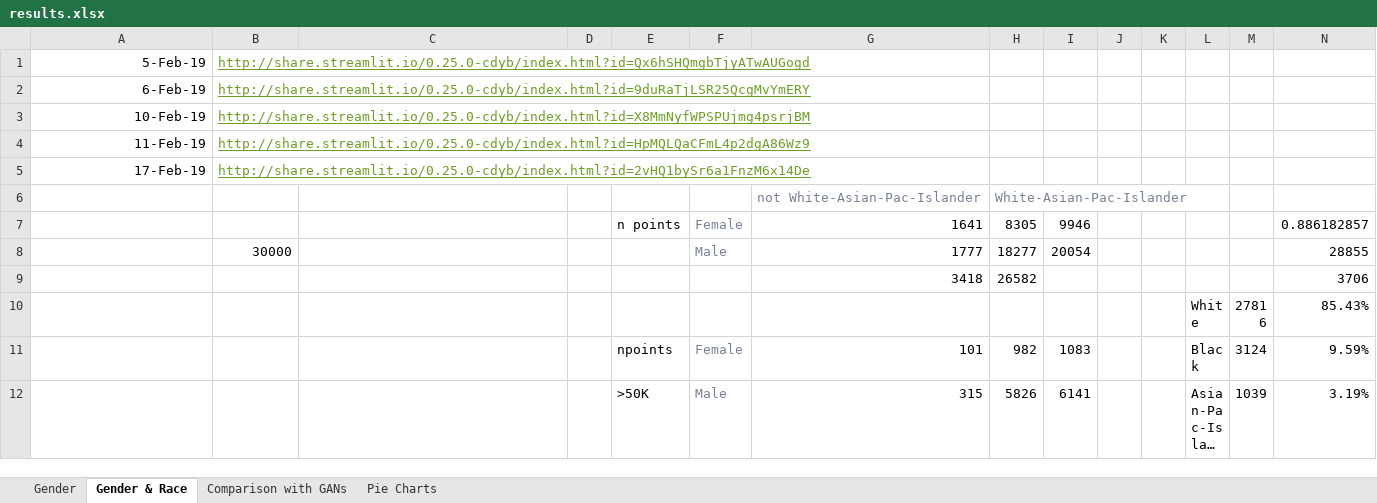
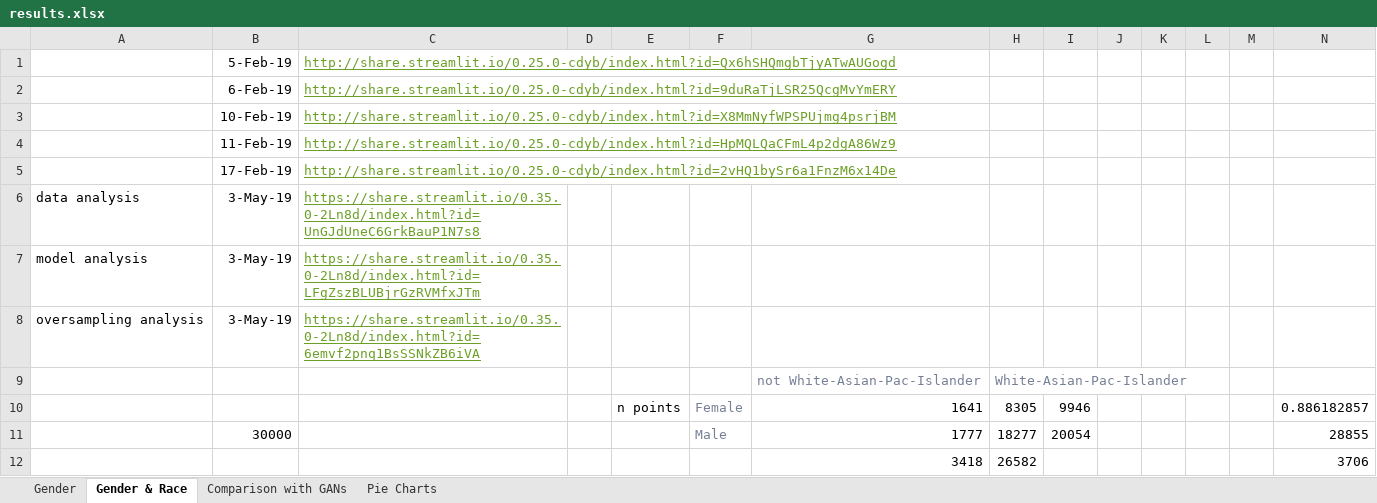
Before and after one commit to leenamurgai/debias-ml, an Excel workbook: results/results.xlsx, sheet Gender & Race, drawn as a sheet; only a part is shown; the shorter side is filled out with more unchanged rows; long unchanged cells end in …; values as stored, in another font and other column widths than the file's, no borders; removed rows and columns are numbered as before the commit, all else as after; rows hold the shown columns only; the diff names each change by its address in the sheet, - before the commit and + after, or states it on an @@ line.

```diff
--- a/results/results.xlsx (sheet Gender & Race)
+++ b/results/results.xlsx (sheet Gender & Race)
-row 1: 5-Feb-19 | http://share.streamlit.io/0.25.0-cdyb/index.html?id=Qx6hSHQmgbTjyATwAUGogd
-row 2: 6-Feb-19 | http://share.streamlit.io/0.25.0-cdyb/index.html?id=9duRaTjLSR25QcgMvYmERY
-row 3: 10-Feb-19 | http://share.streamlit.io/0.25.0-cdyb/index.html?id=X8MmNyfWPSPUjmg4psrjBM
-row 4: 11-Feb-19 | http://share.streamlit.io/0.25.0-cdyb/index.html?id=HpMQLQaCFmL4p2dgA86Wz9
-row 5: 17-Feb-19 | http://share.streamlit.io/0.25.0-cdyb/index.html?id=2vHQ1bySr6a1FnzM6x14De
+row 1:  | 5-Feb-19 | http://share.streamlit.io/0.25.0-cdyb/index.html?id=Qx6hSHQmgbTjyATwAUGogd
+row 2:  | 6-Feb-19 | http://share.streamlit.io/0.25.0-cdyb/index.html?id=9duRaTjLSR25QcgMvYmERY
+row 3:  | 10-Feb-19 | http://share.streamlit.io/0.25.0-cdyb/index.html?id=X8MmNyfWPSPUjmg4psrjBM
+row 4:  | 11-Feb-19 | http://share.streamlit.io/0.25.0-cdyb/index.html?id=HpMQLQaCFmL4p2dgA86Wz9
+row 5:  | 17-Feb-19 | http://share.streamlit.io/0.25.0-cdyb/index.html?id=2vHQ1bySr6a1FnzM6x14De
+row 6: data analysis | 3-May-19 | https://share.streamlit.io/0.35.0-2Ln8d/index.html?id=UnGJdUneC6GrkBauP1N7s8
+row 7: model analysis | 3-May-19 | https://share.streamlit.io/0.35.0-2Ln8d/index.html?id=LFgZszBLUBjrGzRVMfxJTm
+row 8: oversampling analysis | 3-May-19 | https://share.streamlit.io/0.35.0-2Ln8d/index.html?id=6emvf2pnq1BsSSNkZB6iVA
```
Also changed, not shown: 42 other files.
